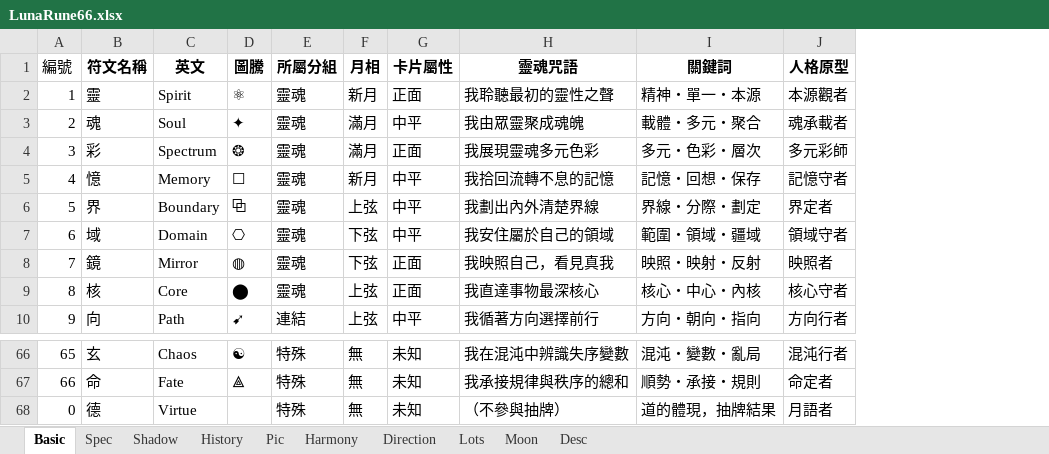
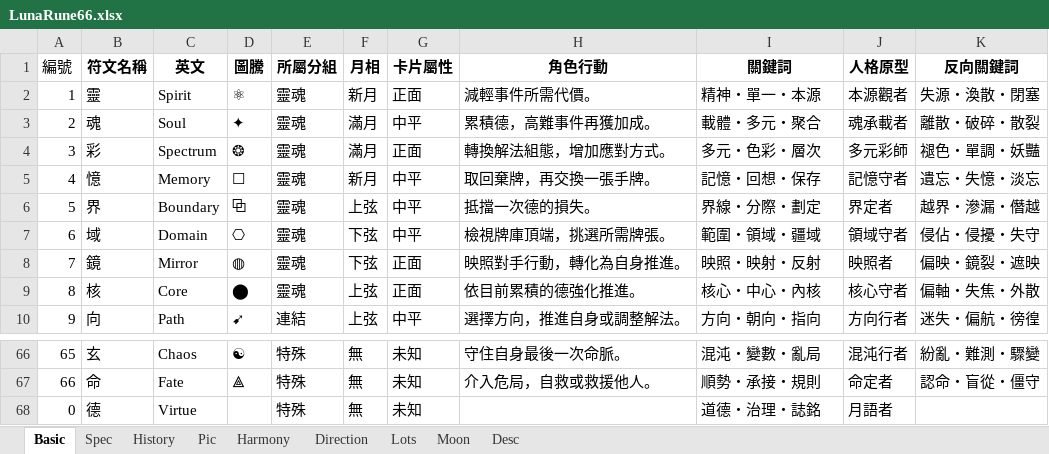
Before and after one commit to EsotericVerse/moon-runes-pwa, an Excel workbook: LunaRune66.xlsx, sheet Basic, drawn as a sheet; only a part is shown, gaps mark what is left out; values as stored, in another font and other column widths than the file's, no borders; table styles not drawn; removed rows and columns are numbered as before the commit, all else as after; the diff names each change by its address in the sheet, - before the commit and + after, or states it on an @@ line.

```diff
--- a/LunaRune66.xlsx (sheet Basic)
+++ b/LunaRune66.xlsx (sheet Basic)
-sheet tab: Shadow
-column H (靈魂咒語), rows 2-10: 我聆聽最初的靈性之聲 | 我由眾靈聚成魂魄 | 我展現靈魂多元色彩 | 我拾回流轉不息的記憶 | 我劃出內外清楚界線 | 我安住屬於自己的領域 | 我映照自己，看見真我 | 我直達事物最深核心 | 我循著方向選擇前行; rows 66-68: 我在混沌中辨識失序變數 | 我承接規律與秩序的總和 | （不參與抽牌）
+column H (角色行動), rows 2-10: 減輕事件所需代價。 | 累積德，高難事件再獲加成。 | 轉換解法組態，增加應對方式。 | 取回棄牌，再交換一張手牌。 | 抵擋一次德的損失。 | 檢視牌庫頂端，挑選所需牌張。 | 映照對手行動，轉化為自身推進。 | 依目前累積的德強化推進。 | 選擇方向，推進自身或調整解法。; rows 66-67: 守住自身最後一次命脈。 | 介入危局，自救或救援他人。
+column K (反向關鍵詞), rows 2-10: 失源・渙散・閉塞 | 離散・破碎・散裂 | 褪色・單調・妖豔 | 遺忘・失憶・淡忘 | 越界・滲漏・僭越 | 侵佔・侵擾・失守 | 偏映・鏡裂・遮映 | 偏軸・失焦・外散 | 迷失・偏航・徬徨; rows 66-67: 紛亂・難測・驟變 | 認命・盲從・僵守
-I68 (關鍵詞): 道的體現，抽牌結果
+I68 (關鍵詞): 道德・治理・誌銘
```
Also changed, not shown: sheet Direction.
